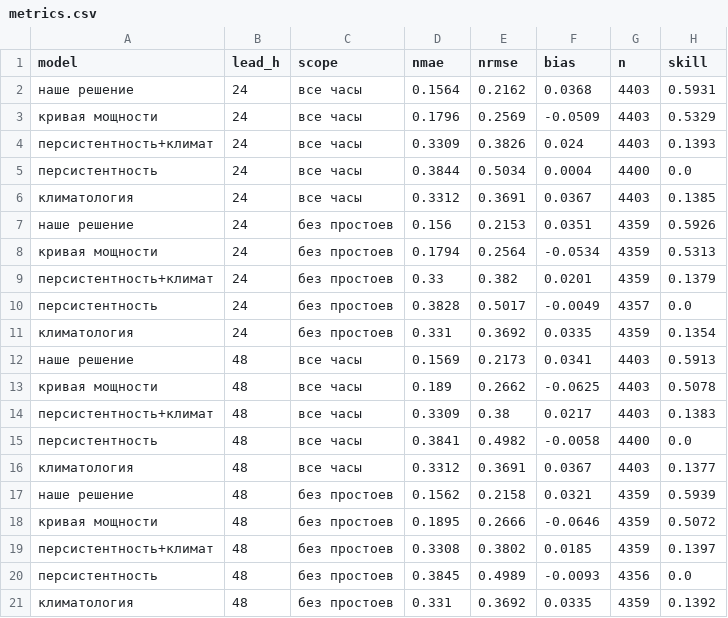
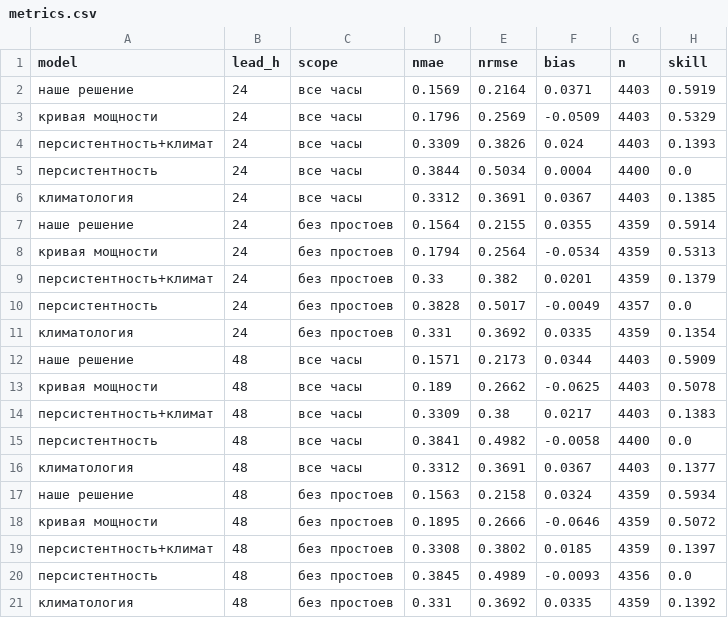
Before and after one commit to BAITC-Hacks/hack-2adafad9-kayo, a CSV file: forecasts/metrics.csv, drawn as a sheet.

```diff
--- a/forecasts/metrics.csv
+++ b/forecasts/metrics.csv
@@ -1,3 +1,3 @@
 model,lead_h,scope,nmae,nrmse,bias,n,skill
-наше решение,24,все часы,0.1564,0.2162,0.0368,4403,0.5931
+наше решение,24,все часы,0.1569,0.2164,0.0371,4403,0.5919
 кривая мощности,24,все часы,0.1796,0.2569,-0.0509,4403,0.5329
@@ -6,3 +6,3 @@ model,lead_h,scope,nmae,nrmse,bias,n,skill
 климатология,24,все часы,0.3312,0.3691,0.0367,4403,0.1385
-наше решение,24,без простоев,0.156,0.2153,0.0351,4359,0.5926
+наше решение,24,без простоев,0.1564,0.2155,0.0355,4359,0.5914
 кривая мощности,24,без простоев,0.1794,0.2564,-0.0534,4359,0.5313
@@ -11,3 +11,3 @@ model,lead_h,scope,nmae,nrmse,bias,n,skill
 климатология,24,без простоев,0.331,0.3692,0.0335,4359,0.1354
-наше решение,48,все часы,0.1569,0.2173,0.0341,4403,0.5913
+наше решение,48,все часы,0.1571,0.2173,0.0344,4403,0.5909
 кривая мощности,48,все часы,0.189,0.2662,-0.0625,4403,0.5078
@@ -16,3 +16,3 @@ model,lead_h,scope,nmae,nrmse,bias,n,skill
 климатология,48,все часы,0.3312,0.3691,0.0367,4403,0.1377
-наше решение,48,без простоев,0.1562,0.2158,0.0321,4359,0.5939
+наше решение,48,без простоев,0.1563,0.2158,0.0324,4359,0.5934
 кривая мощности,48,без простоев,0.1895,0.2666,-0.0646,4359,0.5072
```
Also changed, not shown: forecasts/2026-02/forecast_T1.csv, forecasts/2026-02/forecast_T2.csv, 5 other files.
